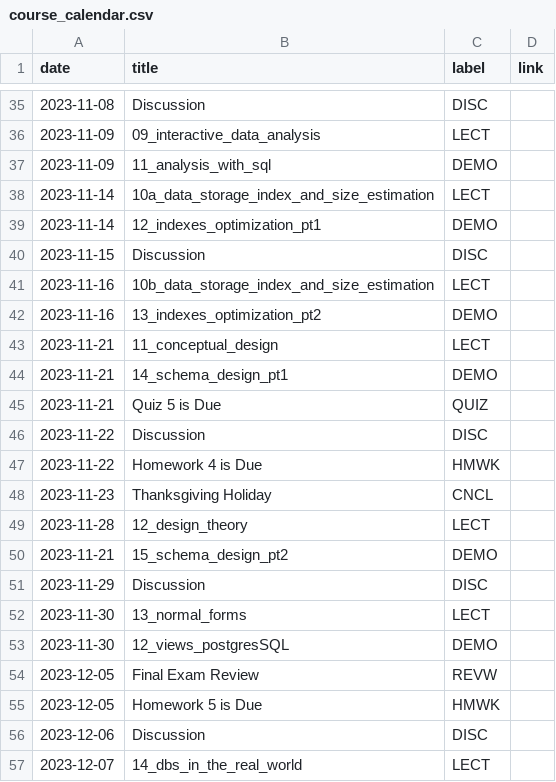
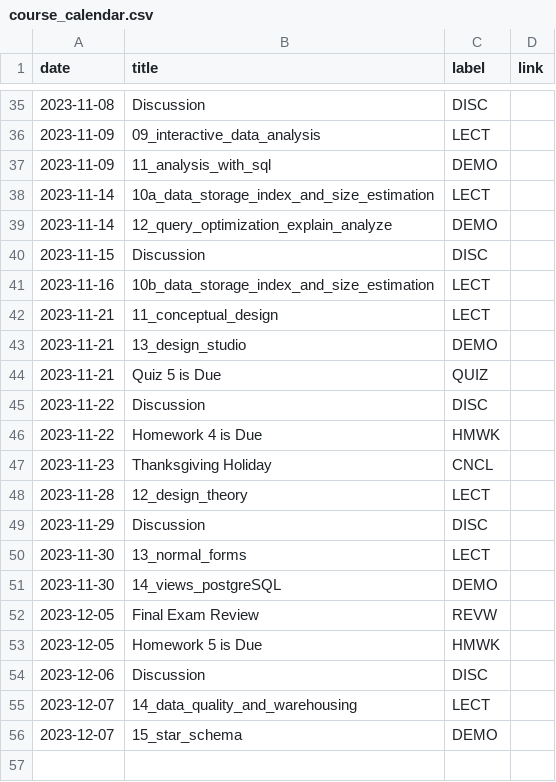
Before and after one commit to kshannon-ucsd/dsc100, a CSV file: _data/fa23/course_calendar.csv, drawn as a sheet; only a part is shown, gaps mark what is left out.

Commit message:
Update course cal

```diff
--- a/_data/fa23/course_calendar.csv
+++ b/_data/fa23/course_calendar.csv
@@ -38,8 +38,7 @@ date,title,label,link
 2023-11-14,10a_data_storage_index_and_size_estimation,LECT,
-2023-11-14,12_indexes_optimization_pt1,DEMO,
+2023-11-14,12_query_optimization_explain_analyze,DEMO,
 2023-11-15,Discussion,DISC,
 2023-11-16,10b_data_storage_index_and_size_estimation,LECT,
-2023-11-16,13_indexes_optimization_pt2,DEMO,
 2023-11-21,11_conceptual_design,LECT,
-2023-11-21,14_schema_design_pt1,DEMO,
+2023-11-21,13_design_studio,DEMO,
 2023-11-21,Quiz 5 is Due,QUIZ,
@@ -49,6 +48,5 @@ date,title,label,link
 2023-11-28,12_design_theory,LECT,
-2023-11-21,15_schema_design_pt2,DEMO,
 2023-11-29,Discussion,DISC,
 2023-11-30,13_normal_forms,LECT,
-2023-11-30,12_views_postgresSQL,DEMO,
+2023-11-30,14_views_postgreSQL,DEMO,
 2023-12-05,Final Exam Review,REVW,
@@ -56,2 +54,3 @@ date,title,label,link
 2023-12-06,Discussion,DISC,
-2023-12-07,14_dbs_in_the_real_world,LECT,
+2023-12-07,14_data_quality_and_warehousing,LECT,
+2023-12-07,15_star_schema,DEMO,
```
